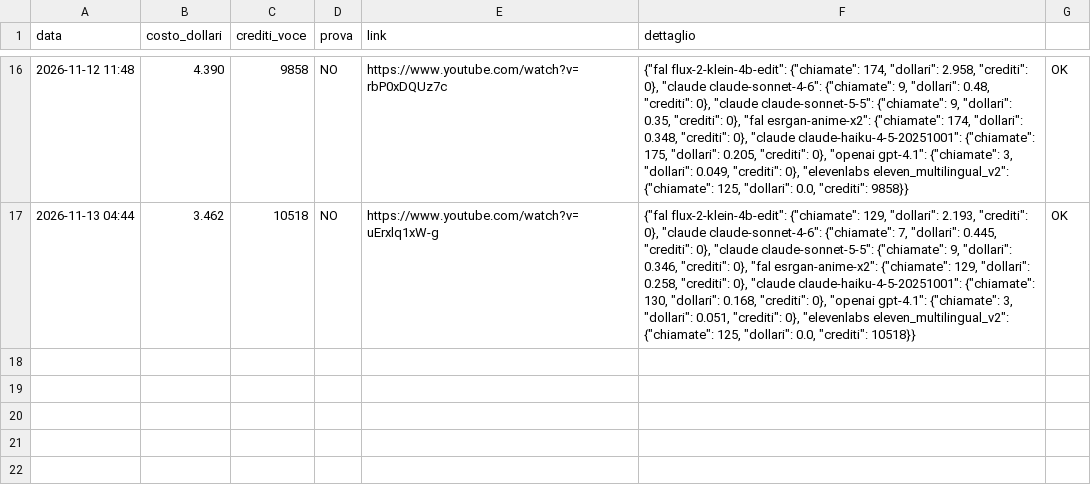
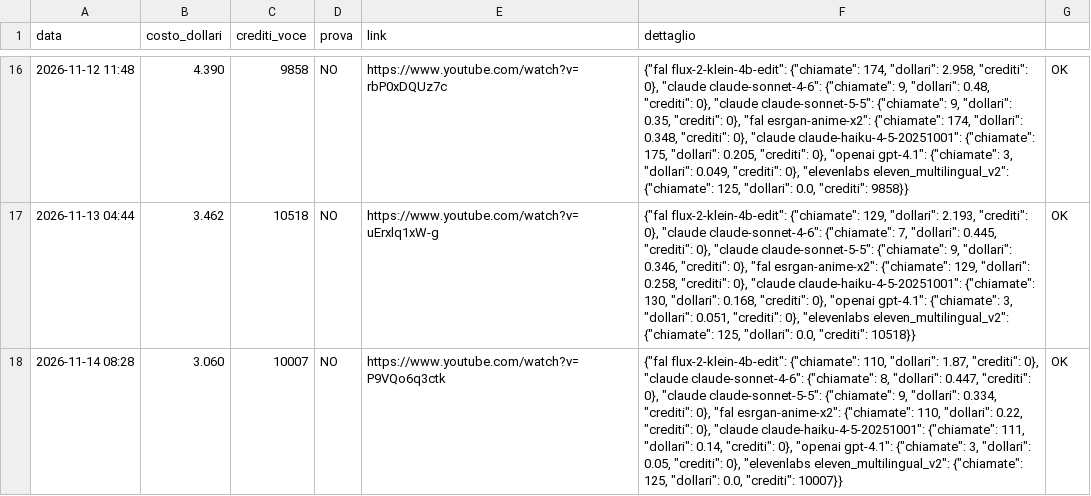
Before and after one commit to gggweb23-gif/ambience, a TSV file: coach/costi/kao_psicologia.tsv, drawn as a sheet; only a part is shown, gaps mark what is left out; the diff names each change by its address in the sheet, - before the commit and + after, or states it on an @@ line.

Commit message:
Costo video

```diff
--- a/coach/costi/kao_psicologia.tsv
+++ b/coach/costi/kao_psicologia.tsv
+row 18: 2026-11-14 08:28 | 3.060 | 10007 | NO | https://www.youtube.com/watch?v=P9VQo6q3ctk | {"fal flux-2-klein-4b-edit": {"chiamate": 110, "dollari": 1.87, "crediti": 0}, "claude claude-sonnet-4-6": {"chiamate": 8, "dollari": 0.447, "crediti": 0}, "claude claude-sonnet-5-5": {"chiamate": 9, "dollari": 0.334, "crediti": 0}, "fal esrgan-anime-x2": {"chiamate": 110, "dollari": 0.22, "crediti": 0}, "claude claude-haiku-4-5-20251001": {"chiamate": 111, "dollari": 0.14, "crediti": 0}, "openai gpt-4.1": {"chiamate": 3, "dollari": 0.05, "crediti": 0}, "elevenlabs eleven_multilingual_v2": {"chiamate": 125, "dollari": 0.0, "crediti": 10007}} | OK
```
